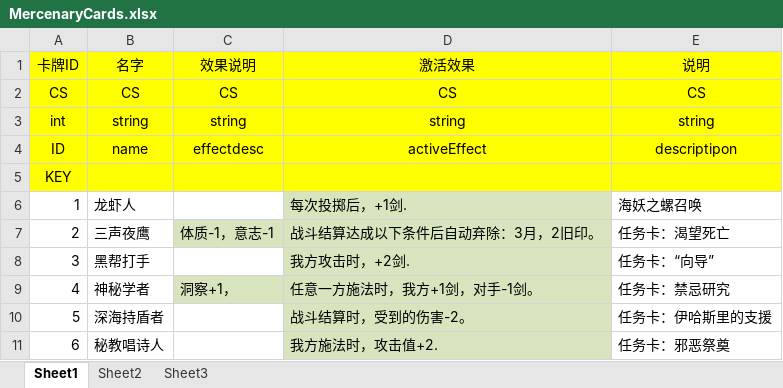
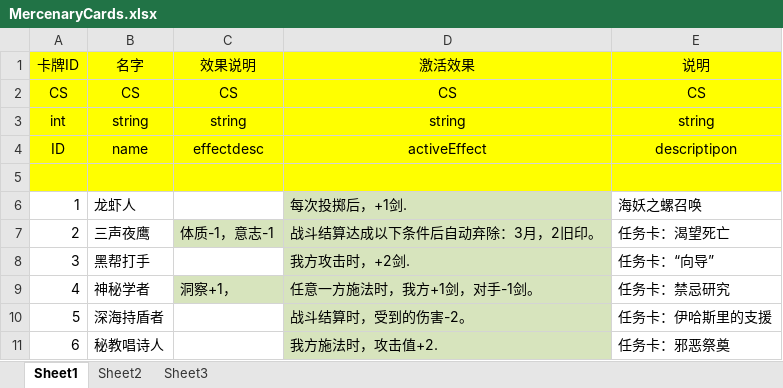
Before and after one commit to Derson2389/InnstoryProject, an Excel workbook: Excel2Unity/Excel/InnstoryData/MercenaryCards.xlsx, sheet Sheet1, drawn as a sheet; values as stored, in another font and other column widths than the file's, no borders; conditional formats not drawn; the diff names each change by its address in the sheet, - before the commit and + after, or states it on an @@ line.

```diff
--- a/Excel2Unity/Excel/InnstoryData/MercenaryCards.xlsx (sheet Sheet1)
+++ b/Excel2Unity/Excel/InnstoryData/MercenaryCards.xlsx (sheet Sheet1)
-A5 (卡牌ID): KEY
+A5 (卡牌ID): (empty)
```
Also changed, not shown: Excel2Unity/Excel/InnstoryData/CharacterCards.xlsx, Excel2Unity/Excel/InnstoryData/CounterCards.xlsx, 3 other files.
